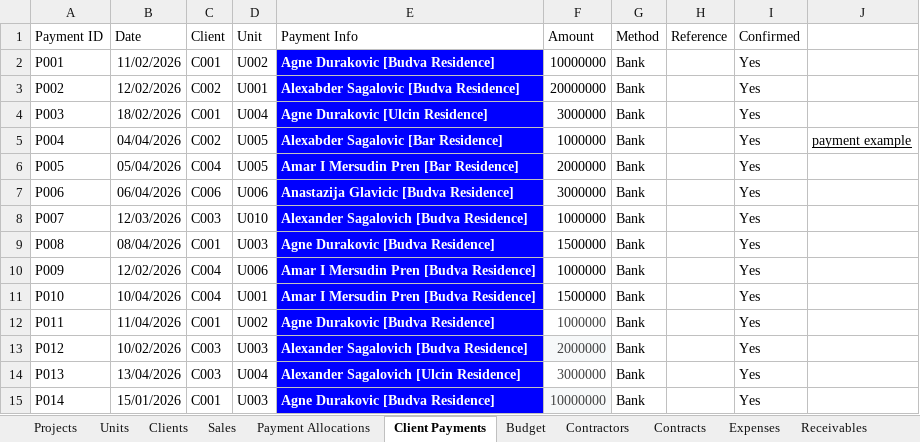
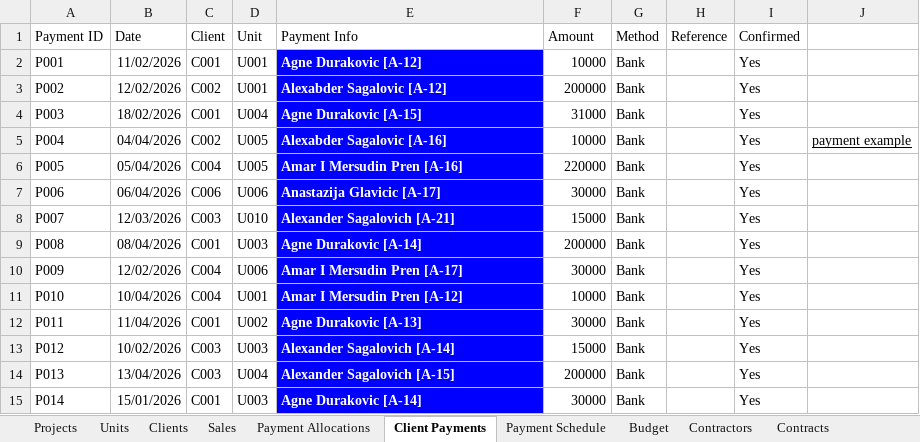
Before and after one commit to alkihuri/ProEstateFinance, an Excel workbook: CURRETN_SHEETS_STATE.xlsx, sheet Client Payments, drawn as a sheet; only a part is shown; values as stored, in another font and other column widths than the file's, no borders; charts and pictures and table styles not drawn; the diff covers the shown part only; the diff names each change by its address in the sheet, - before the commit and + after, or states it on an @@ line.

Commit message:
feat: add contract burndown and payment schedule updates; fix typos and enhance receivables detail

```diff
--- a/CURRETN_SHEETS_STATE.xlsx (sheet Client Payments)
+++ b/CURRETN_SHEETS_STATE.xlsx (sheet Client Payments)
+sheet tab: Payment Schedule
-D2 (Unit): U002
+D2 (Unit): U001
-E2 (Payment Info): Agne Durakovic [Budva Residence]
+E2 (Payment Info): Agne Durakovic [A-12]
-F2 (Amount): 10000000
+F2 (Amount): 10000
-E3 (Payment Info): Alexabder Sagalovic [Budva Residence]
+E3 (Payment Info): Alexabder Sagalovic [A-12]
-F3 (Amount): 20000000
+F3 (Amount): 200000
-E4 (Payment Info): Agne Durakovic [Ulcin Residence]
+E4 (Payment Info): Agne Durakovic [A-15]
-F4 (Amount): 3000000
+F4 (Amount): 31000
-E5 (Payment Info): Alexabder Sagalovic [Bar Residence]
+E5 (Payment Info): Alexabder Sagalovic [A-16]
-F5 (Amount): 1000000
+F5 (Amount): 10000
-E6 (Payment Info): Amar I Mersudin Pren [Bar Residence]
+E6 (Payment Info): Amar I Mersudin Pren [A-16]
-F6 (Amount): 2000000
+F6 (Amount): 220000
-E7 (Payment Info): Anastazija Glavicic [Budva Residence]
+E7 (Payment Info): Anastazija Glavicic [A-17]
-F7 (Amount): 3000000
+F7 (Amount): 30000
-E8 (Payment Info): Alexander Sagalovich [Budva Residence]
+E8 (Payment Info): Alexander Sagalovich [A-21]
-F8 (Amount): 1000000
+F8 (Amount): 15000
-E9 (Payment Info): Agne Durakovic [Budva Residence]
+E9 (Payment Info): Agne Durakovic [A-14]
-F9 (Amount): 1500000
+F9 (Amount): 200000
-E10 (Payment Info): Amar I Mersudin Pren [Budva Residence]
+E10 (Payment Info): Amar I Mersudin Pren [A-17]
-F10 (Amount): 1000000
+F10 (Amount): 30000
-E11 (Payment Info): Amar I Mersudin Pren [Budva Residence]
+E11 (Payment Info): Amar I Mersudin Pren [A-12]
-F11 (Amount): 1500000
+F11 (Amount): 10000
-E12 (Payment Info): Agne Durakovic [Budva Residence]
+E12 (Payment Info): Agne Durakovic [A-13]
-F12 (Amount): 1000000
+F12 (Amount): 30000
-F12:F15 text colour: #434343
+F12:F15 text colour: black
-E13 (Payment Info): Alexander Sagalovich [Budva Residence]
+E13 (Payment Info): Alexander Sagalovich [A-14]
-F13 (Amount): 2000000
+F13 (Amount): 15000
-F13 fill: #F6F8F9
+F13 fill: none
-E14 (Payment Info): Alexander Sagalovich [Ulcin Residence]
+E14 (Payment Info): Alexander Sagalovich [A-15]
-F14 (Amount): 3000000
+F14 (Amount): 200000
-E15 (Payment Info): Agne Durakovic [Budva Residence]
+E15 (Payment Info): Agne Durakovic [A-14]
-F15 (Amount): 10000000
+F15 (Amount): 30000
-F15 fill: #F6F8F9
+F15 fill: none
```
Also changed, not shown: 88 edited cells and cell formats elsewhere in this sheet, sheet VAT, sheet Payment Allocations, sheet Cash Flow, sheet Receivables, sheet Units, sheet Dashboard, 3 more sheets, other sheet tabs, charts or pictures, 7 other files.
